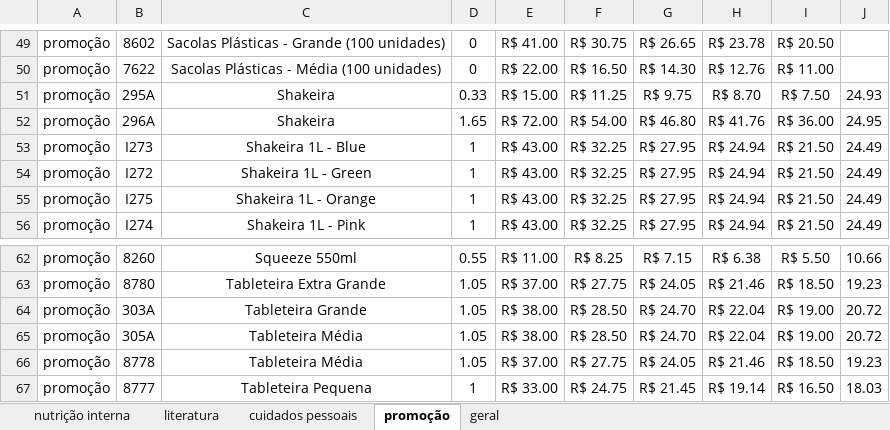
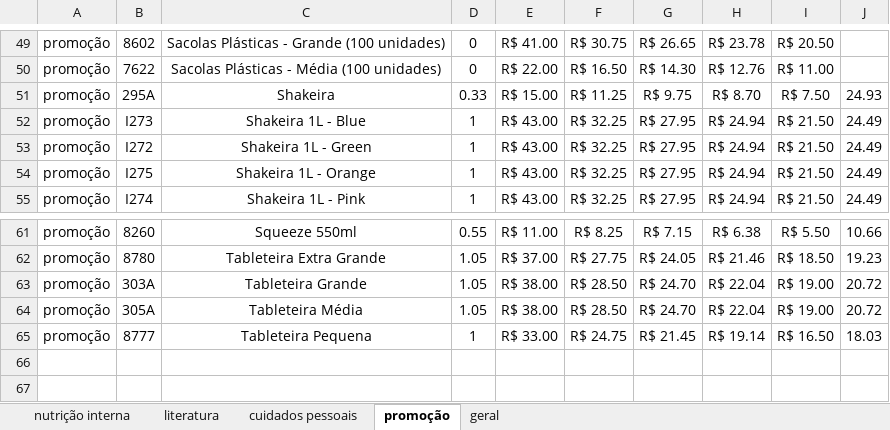
Before and after one commit to robsonmvieira/life-admin-backend, an Excel workbook: src/shared/assets/files/tables/tabela-herba.xlsx, sheet promoção, drawn as a sheet; only a part is shown, gaps mark what is left out; values as stored, in another font and other column widths than the file's, no borders; the diff names each change by its address in the sheet, - before the commit and + after, or states it on an @@ line.

```diff
--- a/src/shared/assets/files/tables/tabela-herba.xlsx (sheet promoção)
+++ b/src/shared/assets/files/tables/tabela-herba.xlsx (sheet promoção)
-row 52: promoção | 296A | Shakeira | 1.65 | R$ 72.00 | R$ 54.00 | R$ 46.80 | R$ 41.76 | R$ 36.00 | 24.95
-row 66: promoção | 8778 | Tableteira Média | 1.05 | R$ 37.00 | R$ 27.75 | R$ 24.05 | R$ 21.46 | R$ 18.50 | 19.23
```
Also changed, not shown: sheet geral, sheet literatura, formulas that keep their value, charts or pictures, 2 other files.
